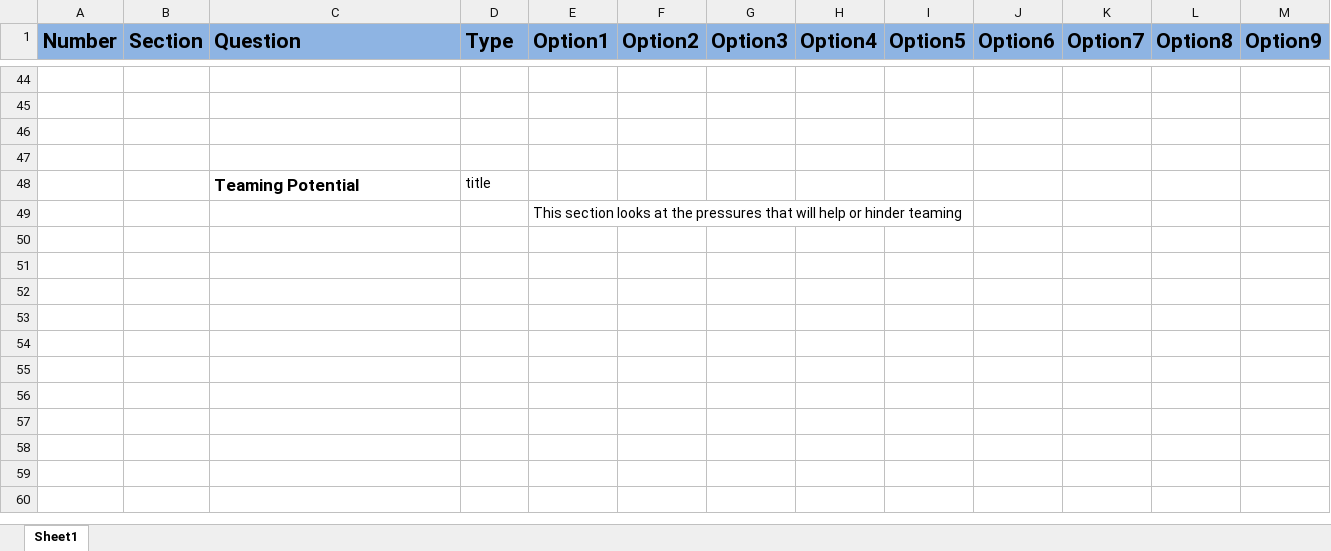
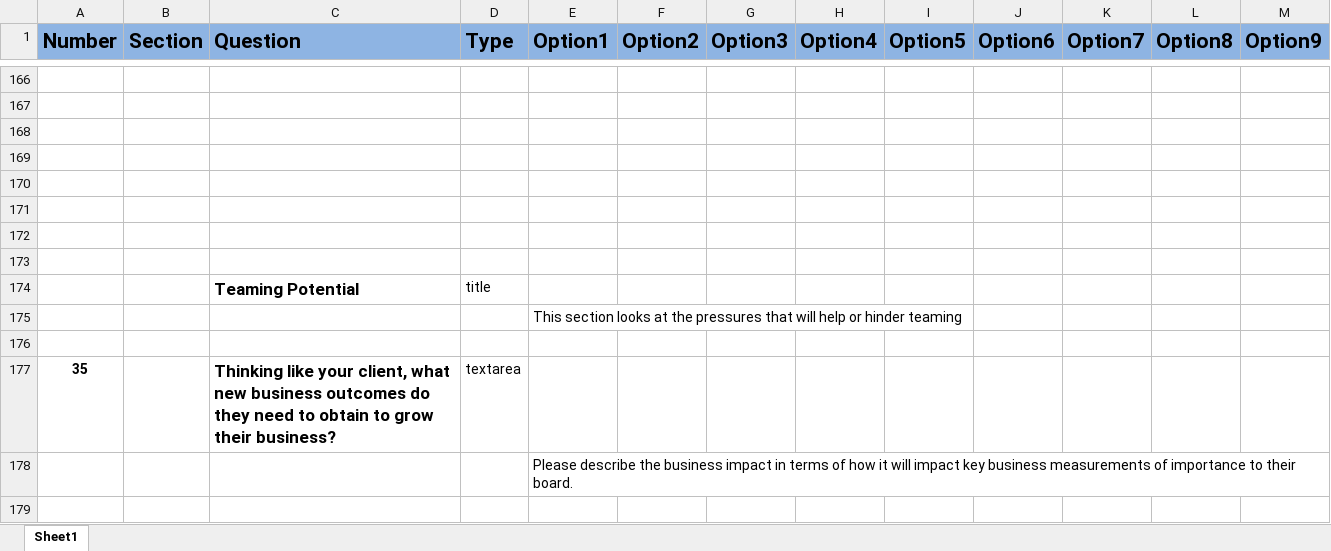
Before and after one commit to seddon-software/guy, an Excel workbook: Python/src/_Highlands/questions.xlsx, sheet Sheet1, drawn as a sheet; only a part is shown, gaps mark what is left out; values as stored, in another font and other column widths than the file's, no borders; the diff covers the shown part only; the diff names each change by its address in the sheet, - before the commit and + after, or states it on an @@ line.

```diff
--- a/Python/src/_Highlands/questions.xlsx (sheet Sheet1)
+++ b/Python/src/_Highlands/questions.xlsx (sheet Sheet1)
+row 170: (empty)
+row 171: (empty)
+row 172: (empty)
+row 173: (empty)
+row 176: (empty)
+row 177: 35 |  | Thinking like your client, what new business outcomes do they need to obtain to grow their business? | textarea
+row 178:  |  |  |  | Please describe the business impact in terms of how it will impact key business measurements of importance to their board.
+row 179: (empty)
```
Also changed, not shown: 170 added rows, 6 removed rows and 7 edited cells elsewhere in this sheet, Python/src/_Highlands/setup.xlsx, 5 other files.
